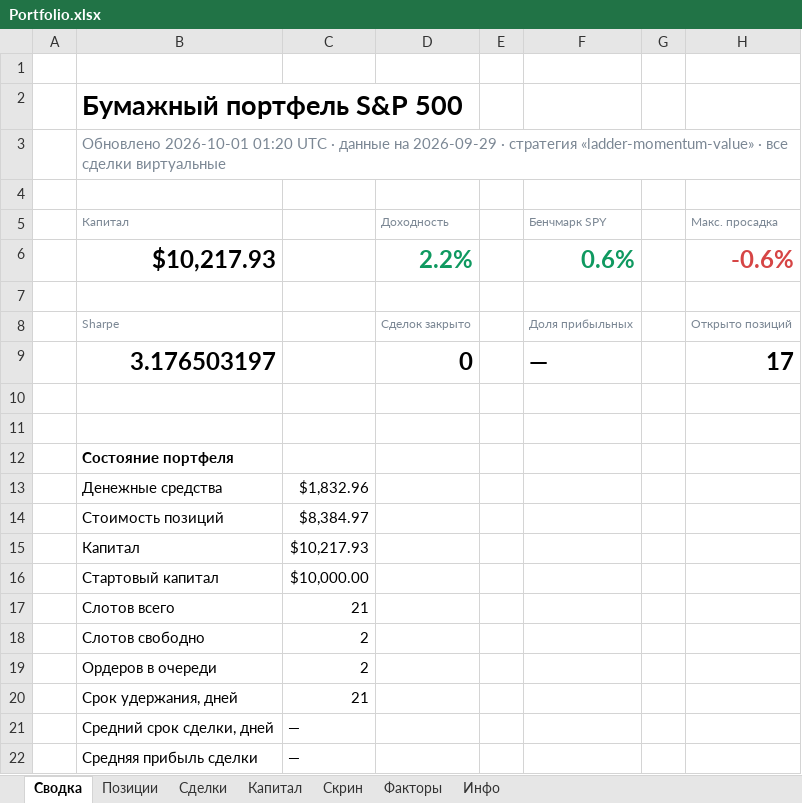
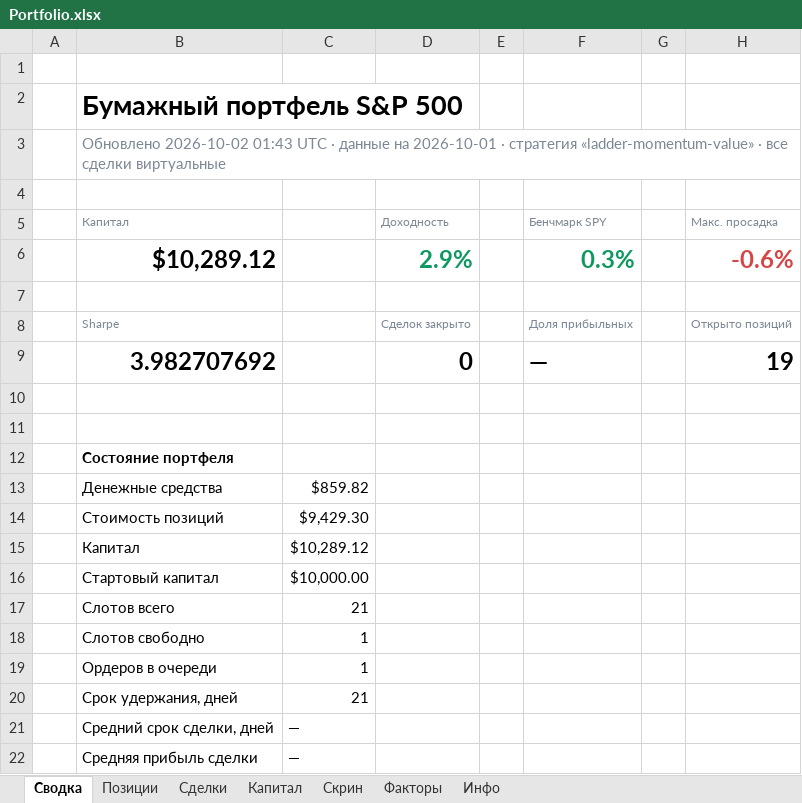
Before and after one commit to Vitoldinijs/sp500-screener, an Excel workbook: Portfolio.xlsx, sheet Сводка, drawn as a sheet; only a part is shown; values as stored, in another font and other column widths than the file's, no borders; charts and pictures not drawn; removed rows and columns are numbered as before the commit, all else as after; the diff covers the shown part only; the diff names each change by its address in the sheet, - before the commit and + after, or states it on an @@ line.

```diff
--- a/Portfolio.xlsx (sheet Сводка)
+++ b/Portfolio.xlsx (sheet Сводка)
-B3: Обновлено 2026-10-01 01:20 UTC · данные на 2026-09-29 · стратегия…
+B3: Обновлено 2026-10-02 01:43 UTC · данные на 2026-10-01 · стратегия…
-row 6:  | $10,217.93 |  | 2.2% |  | 0.6% |  | -0.6%
+row 6:  | $10,289.12 |  | 2.9% |  | 0.3% |  | -0.6%
-B9: 3.176503197
+B9: 3.982707692
-H9: 17
+H9: 19
-C13: $1,832.96
+C13: $859.82
-C14: $8,384.97
+C14: $9,429.30
-C15: $10,217.93
+C15: $10,289.12
-C18:C19: 2
+C18:C19: 1
```
Also changed, not shown: 2 added rows, 1 removed row and 8 edited cells elsewhere in this sheet, sheet Скрин, sheet Позиции, sheet Капитал, sheet Инфо, charts or pictures, 6 other files.
